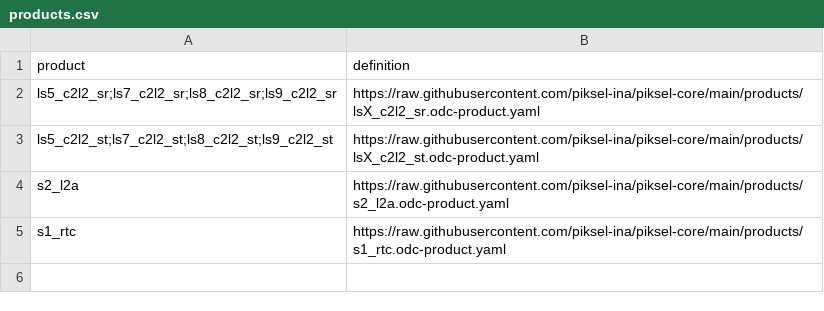
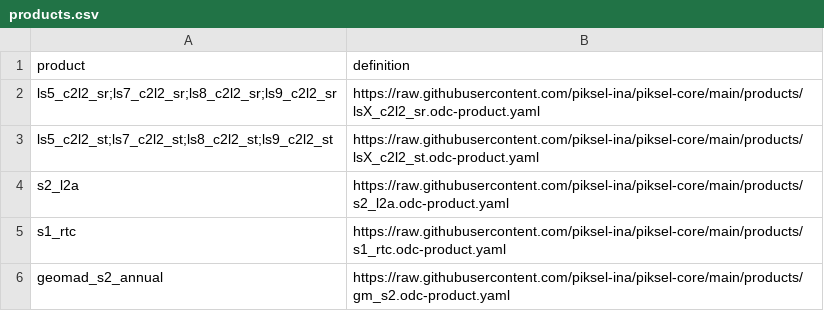
Before and after one commit to piksel-ina/piksel-core, a CSV file: products.csv, drawn as a sheet; the diff names each change by its address in the sheet, - before the commit and + after, or states it on an @@ line.

Commit message:
Update product definition and makefile

```diff
--- a/products.csv
+++ b/products.csv
+row 6: geomad_s2_annual | https://raw.githubusercontent.com/piksel-ina/piksel-core/main/products/gm_s2.odc-product.yaml
```
Also changed, not shown: 2 other files.
